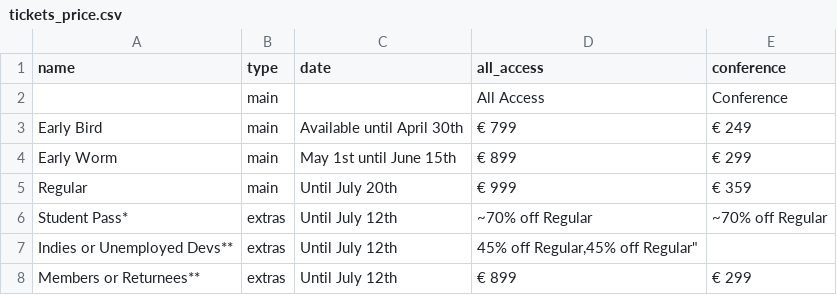
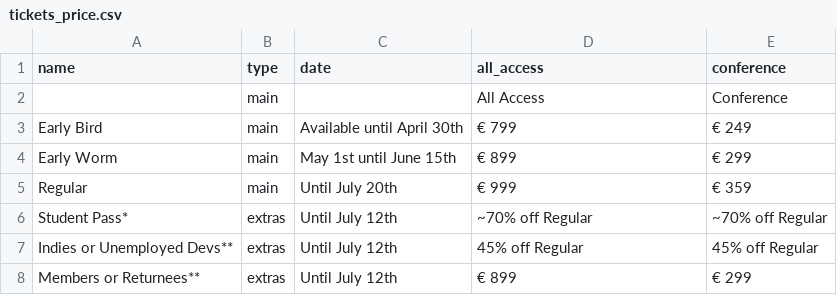
Before and after one commit to speedingdeer/nucl.ai, a CSV file: _data/tickets_price.csv, drawn as a sheet.

Commit message:
Tweaked tickets table page bahaviour. Fixed csv syntax error.

```diff
--- a/_data/tickets_price.csv
+++ b/_data/tickets_price.csv
@@ -6,3 +6,3 @@ Regular,main,Until July 20th,€ 999,€ 359
 Student Pass*,extras,Until July 12th,"~70% off Regular","~70% off Regular"
-Indies or Unemployed Devs**,extras,Until July 12th,"45% off Regular,"45% off Regular"
+Indies or Unemployed Devs**,extras,Until July 12th,"45% off Regular","45% off Regular"
 Members or Returnees**,extras,Until July 12th,€ 899,€ 299
```
Also changed, not shown: 2 other files.
